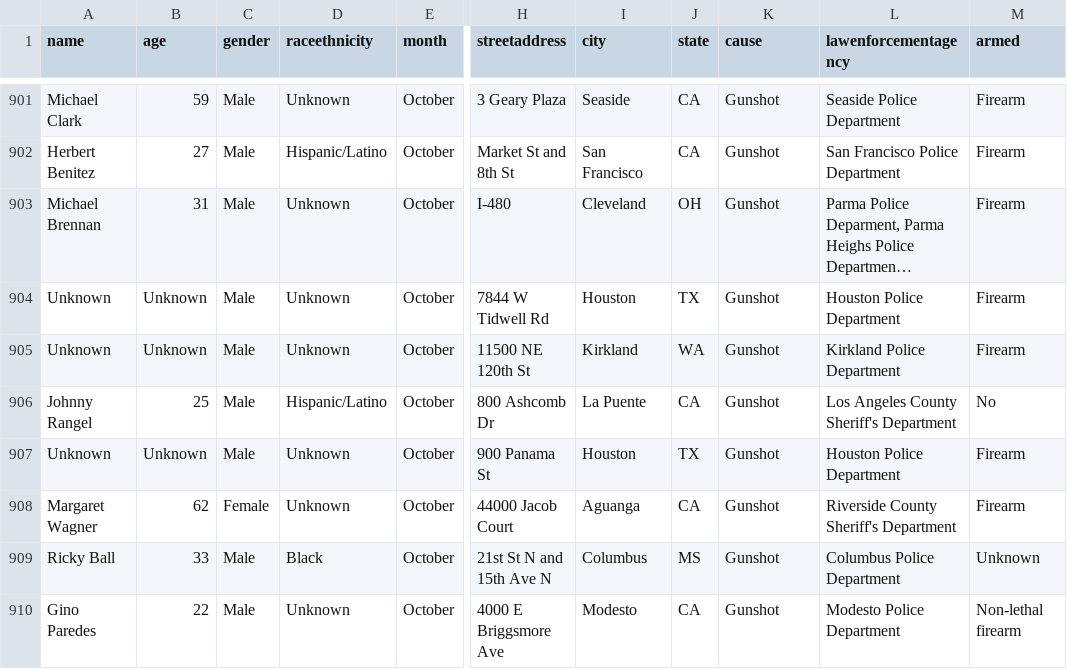
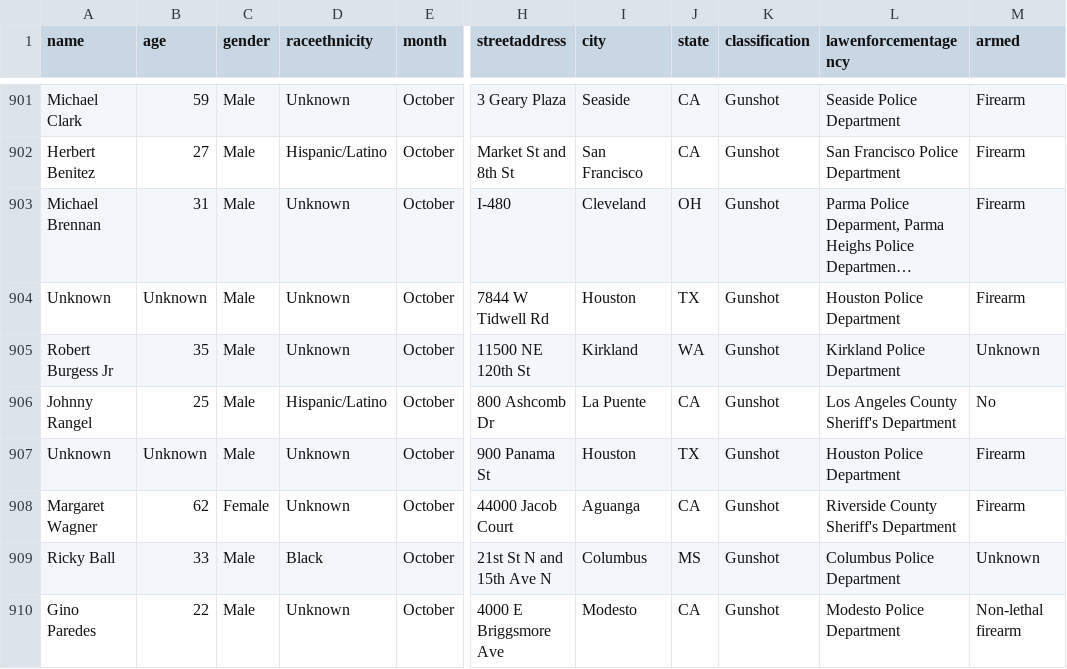
Before and after one commit to flother/thecounted, a CSV file: data/the-counted.csv, drawn as a sheet; only a part is shown, gaps mark what is left out; long unchanged cells end in …; the diff names each change by its address in the sheet, - before the commit and + after, or states it on an @@ line.

Commit message:
Add latest data from the Guardian's "The Counted"
Taken from https://interactive.guim.co.uk/2015/the-counted/thecounted-data.zip, as requested at 2015-11-11 15:19:50. Content length was 148,870 bytes.

ZIP file contained:

  the-counted.csv
    148,366 bytes
    Last modified 2015-11-11 10:16:46
  README.txt
    280 bytes
    Last modified 2015-11-11 10:16:46

Response headers were:

  content-length:                148870
  via:                           1.1 varnish
  x-cache:                       MISS
  access-control-expose-headers: Date
  x-amz-id-2:                    78e4JuwoJxQbtaNczIqW8KW5i3Z/PPjjbhFxScgEfAYVPcNcdZ4f1Evycd1VK4TG
  accept-ranges:                 bytes
  x-timer:                       S1447255189.989286,VS0,VE139
  server:                        AmazonS3
  last-modified:                 Wed, 11 Nov 2015 15:17:12 GMT
  connection:                    keep-alive
  x-amz-request-id:              934F406CD5A954CF
  x-cache-hits:                  0
  etag:                          "0d364a2480a016c486696c4320502efc"
  x-served-by:                   cache-atl6225-ATL
  cache-control:                 max-age=20
  date:                          Wed, 11 Nov 2015 15:19:50 GMT
  access-control-allow-origin:   *
  access-control-allow-headers:  Accept,Authorization,Cache-Control,Content-Type,DNT,If-Modified-Since,Keep-Alive,Origin,User-Agent,X-Mx-ReqToken,X-Requested-With
  content-type:                  application/zip
  age:                           0
  access-control-allow-methods:  GET, POST, PUT, DELETE, OPTIONS

```diff
--- a/data/the-counted.csv
+++ b/data/the-counted.csv
-K1: cause
+K1: classification
-A905 (name): Unknown
+A905 (name): Robert Burgess Jr
-B905 (age): Unknown
+B905 (age): 35
-M905 (armed): Firearm
+M905 (armed): Unknown
```
